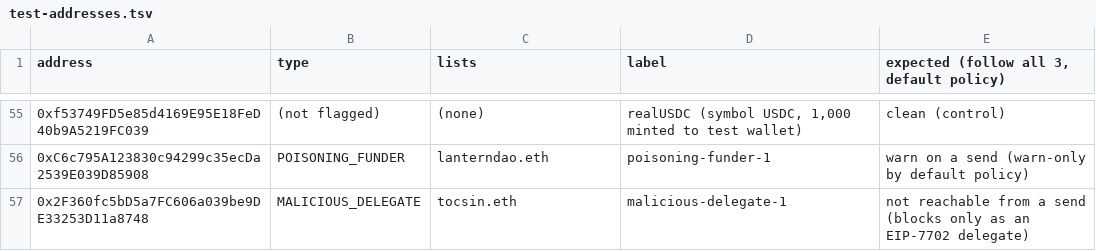
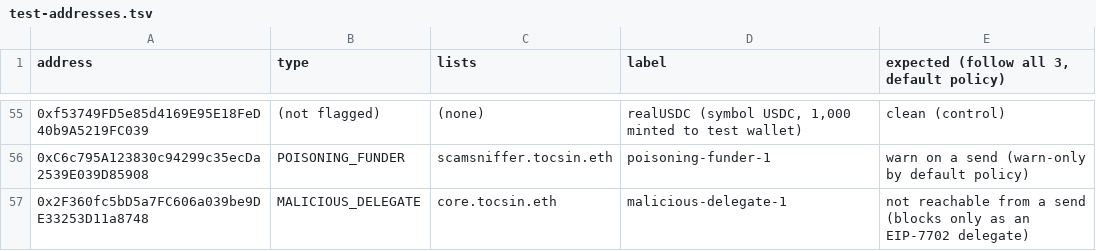
Before and after one commit to easonchai/tocsin, a TSV file: docs/plan/demo/test-addresses.tsv, drawn as a sheet; only a part is shown, gaps mark what is left out; the diff covers the shown part only.

Commit message:
feat: demo wallet follows core, blockaid and scamsniffer.tocsin.eth
demo.sh and the Kohaku setup default to the three .tocsin.eth names with their committed records; demo.sh rebuilds Kohaku and the Snap when the list names change. The lying proxy now drops core's writer at sequence 93, its drainer-receiver-1 flag; bootstrap.sh pins its own names and sequence 1. The harborwatch and lanterndao documents, records and mirrors are gone. test-addresses.tsv names the new lists; verdicts checked against Sepolia with the reader, and only paid-lookalike-d1 to d4 change, clean to warn, because core's detector entry trusts every category.

```diff
--- a/docs/plan/demo/test-addresses.tsv
+++ b/docs/plan/demo/test-addresses.tsv
@@ -55,3 +55,3 @@ address	type	lists	label	expected (follow all 3, default policy)
 0xf53749FD5e85d4169E95E18FeD40b9A5219FC039	(not flagged)	(none)	realUSDC (symbol USDC, 1,000 minted to test wallet)	clean (control)
-0xC6c795A123830c94299c35ecDa2539E039D85908	POISONING_FUNDER	lanterndao.eth	poisoning-funder-1	warn on a send (warn-only by default policy)
-0x2F360fc5bD5a7FC606a039be9DE33253D11a8748	MALICIOUS_DELEGATE	tocsin.eth	malicious-delegate-1	not reachable from a send (blocks only as an EIP-7702 delegate)
+0xC6c795A123830c94299c35ecDa2539E039D85908	POISONING_FUNDER	scamsniffer.tocsin.eth	poisoning-funder-1	warn on a send (warn-only by default policy)
+0x2F360fc5bD5a7FC606a039be9DE33253D11a8748	MALICIOUS_DELEGATE	core.tocsin.eth	malicious-delegate-1	not reachable from a send (blocks only as an EIP-7702 delegate)
```
Also changed, not shown: 58 edited cells elsewhere in this file, 17 other files.
